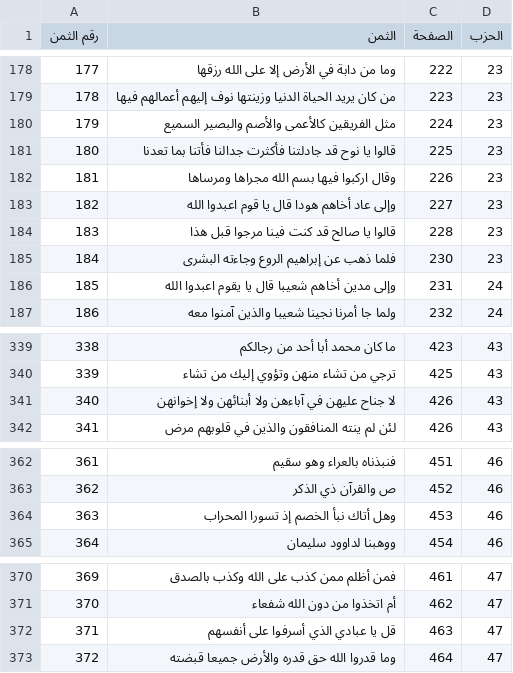
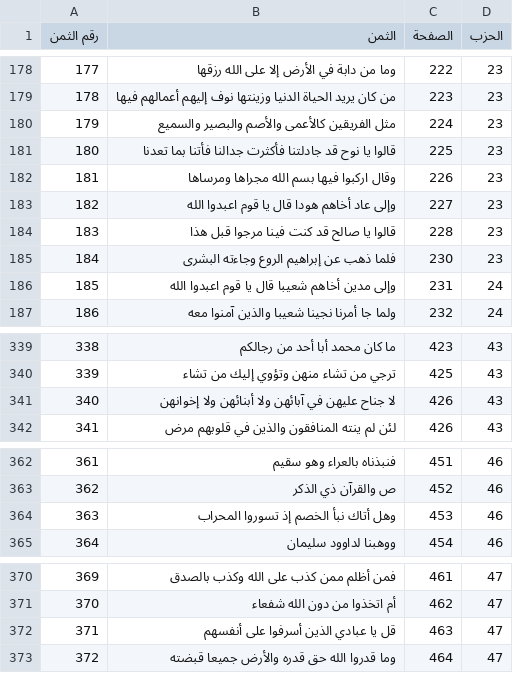
Before and after one commit to abdumka/quran-app, a CSV file: assets/data/athman_page_hizb.csv, drawn as a sheet; only a part is shown, gaps mark what is left out; the diff covers the shown part only.

```diff
--- a/assets/data/athman_page_hizb.csv
+++ b/assets/data/athman_page_hizb.csv
@@ -179,3 +179,3 @@
 178,من كان يريد الحياة الدنيا وزينتها نوف إليهم أعمالهم فيها,223,23
-179,مثل الفريقين كالأعمى والأصم والبصير السميع,224,23
+179,مثل الفريقين كالأعمى والأصم والبصير والسميع,224,23
 180,قالوا يا نوح قد جادلتنا فأكثرت جدالنا فأتنا بما تعدنا,225,23
@@ -185,3 +185,3 @@
 184,فلما ذهب عن إبراهيم الروع وجاءته البشرى,230,23
-185,وإلى مدين أخاهم شعيبا قال يا يقوم اعبدوا الله,231,24
+185,وإلى مدين أخاهم شعيبا قال يا قوم اعبدوا الله,231,24
 186,ولما جا أمرنا نجينا شعيبا والذين آمنوا معه,232,24
@@ -340,3 +340,3 @@
 339,ترجي من تشاء منهن وتؤوي إليك من تشاء,425,43
-340,لا جناح عليهن في آباءهن ولا أبنائهن ولا إخوانهن,426,43
+340,لا جناح عليهن في آبائهن ولا أبنائهن ولا إخوانهن,426,43
 341,لئن لم ينته المنافقون والذين في قلوبهم مرض,426,43
@@ -363,3 +363,3 @@
 362,ص والقرآن ذي الذكر,452,46
-363,وهل أتاك نبأ الخصم إذ تسورا المحراب,453,46
+363,وهل أتاك نبأ الخصم إذ تسوروا المحراب,453,46
 364,ووهبنا لداوود سليمان,454,46
@@ -371,3 +371,3 @@
 370,أم اتخذوا من دون الله شفعاء,462,47
-371,قل يا عبادي الذي أسرفوا على أنفسهم,463,47
+371,قل يا عبادي الذين أسرفوا على أنفسهم,463,47
 372,وما قدروا الله حق قدره والأرض جميعا قبضته,464,47
```
Also changed, not shown: 10 edited cells elsewhere in this file, 16 other files.
